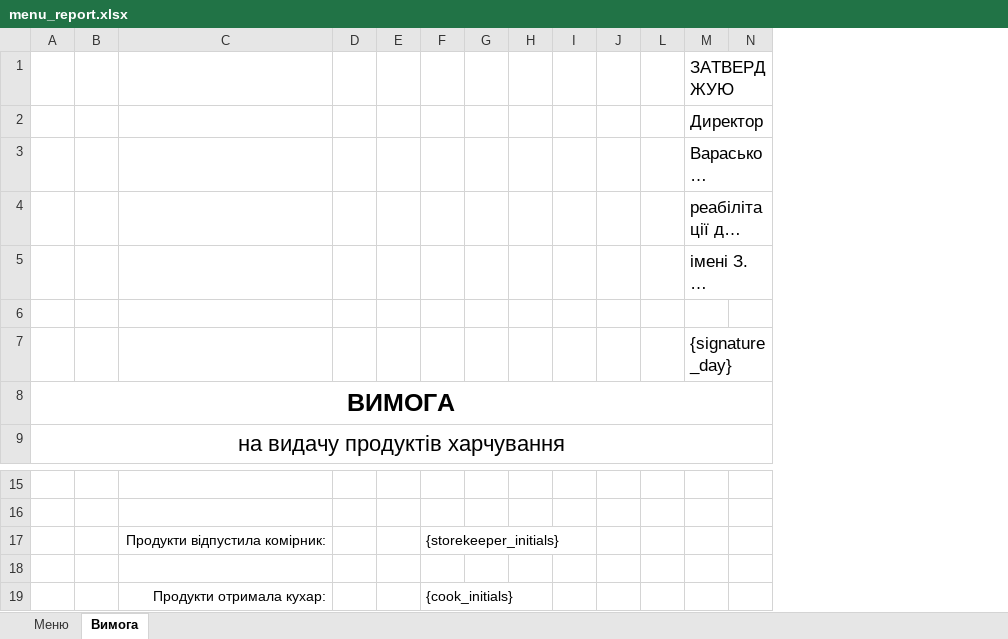
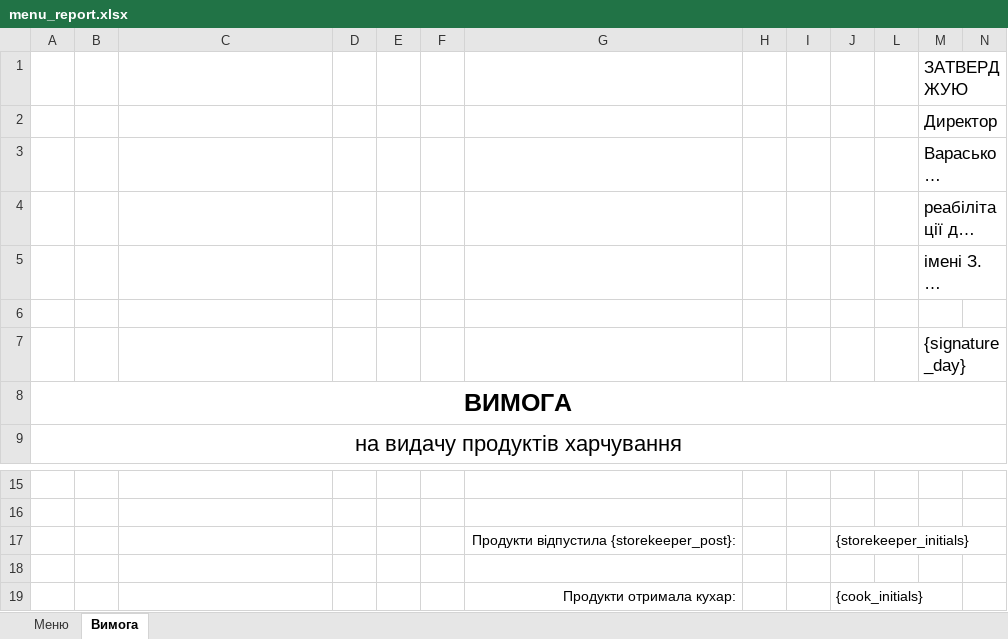
Before and after one commit to vsventy/planfood-server, an Excel workbook: spreadsheets/menu_report.xlsx, sheet Вимога, drawn as a sheet; only a part is shown, gaps mark what is left out; long unchanged cells end in …; values as stored, in another font and other column widths than the file's, no borders; removed rows and columns are numbered as before the commit, all else as after; rows hold the shown columns only; the diff names each change by its address in the sheet, - before the commit and + after, or states it on an @@ line.

Commit message:
update menu report

```diff
--- a/spreadsheets/menu_report.xlsx (sheet Вимога)
+++ b/spreadsheets/menu_report.xlsx (sheet Вимога)
-column F, empty
+column G, empty
-row 17:  |  | Продукти відпустила комірник: |  |  | {storekeeper_initials}
+row 17:  |  |  |  |  |  | Продукти відпустила {storekeeper_post}: |  |  | {storekeeper_initials}
-row 19:  |  | Продукти отримала кухар: |  |  | {cook_initials}
+row 19:  |  |  |  |  |  | Продукти отримала кухар: |  |  | {cook_initials}
```
